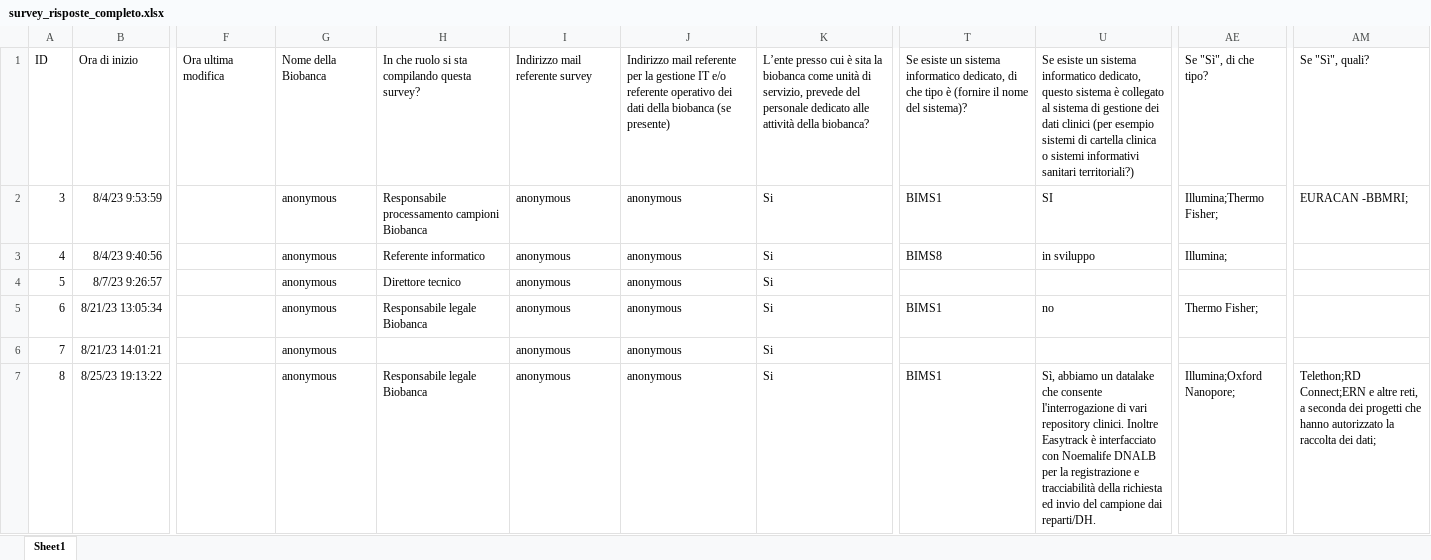
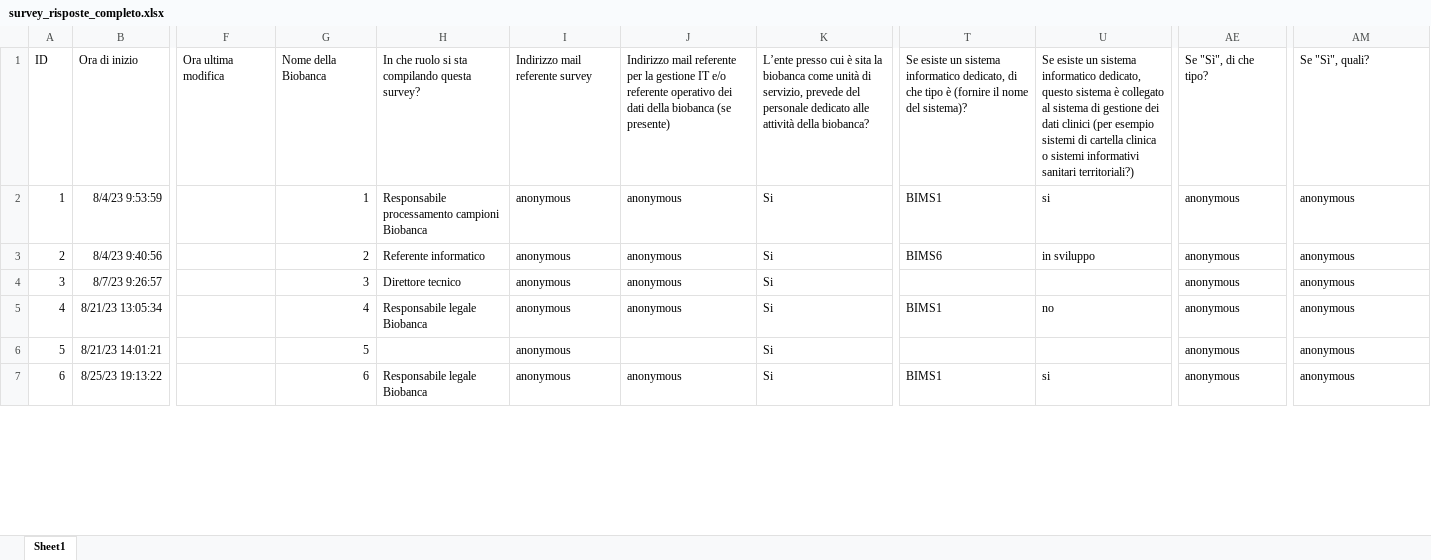
Before and after one commit to bbdataeng/BB4FAIR, an Excel workbook: survey_shiny/bb4FAIR_app/survey_risposte_completo.xlsx, sheet Sheet1, drawn as a sheet; only a part is shown, gaps mark what is left out; values as stored, in another font and other column widths than the file's, no borders; table styles not drawn; the diff covers the shown part only; the diff names each change by its address in the sheet, - before the commit and + after, or states it on an @@ line.

```diff
--- a/survey_shiny/bb4FAIR_app/survey_risposte_completo.xlsx (sheet Sheet1)
+++ b/survey_shiny/bb4FAIR_app/survey_risposte_completo.xlsx (sheet Sheet1)
@@ column A renumbered from row 2 down @@
-G2: anonymous
+G2: 1
-U2: SI
+U2: si
-AE2: Illumina;Thermo Fisher;
+AE2: anonymous
-AM2: EURACAN -BBMRI;
+AM2: anonymous
-G3: anonymous
+G3: 2
-T3: BIMS8
+T3: BIMS6
-AE3: Illumina;
+AE3: anonymous
-AM3:AM6: (empty)
+AM3:AM6: anonymous
-G4: anonymous
+G4: 3
-AE4: (empty)
+AE4: anonymous
-G5: anonymous
+G5: 4
-AE5: Thermo Fisher;
+AE5: anonymous
-G6: anonymous
+G6: 5
-J6: anonymous
+J6: (empty)
-AE6: (empty)
+AE6: anonymous
-G7: anonymous
+G7: 6
-U7: Sì, abbiamo un datalake che consente l'interrogazione di vari repository clinici. Inoltre Easytrack è interfacciato con Noemalife DNALB per la registrazione e tracciabilità della richiesta ed invio del campione dai reparti/DH.
+U7: si
-AE7: Illumina;Oxford Nanopore;
+AE7: anonymous
-AM7: Telethon;RD Connect;ERN e altre reti, a seconda dei progetti che hanno autorizzato la raccolta dei dati;
+AM7: anonymous
```
Also changed, not shown: 10 removed rows and 124 edited cells elsewhere in this sheet, data/survey_risposte_240123.xlsx, data/tiering.xlsx, 10 other files.
